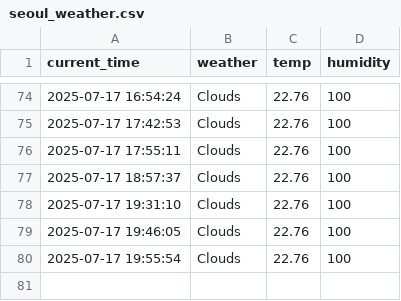
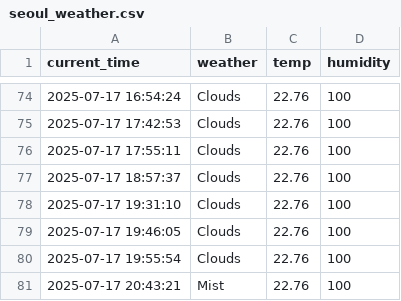
Before and after one commit to Minseok-011105/seoul_weather_5_minute, a CSV file: seoul_weather.csv, drawn as a sheet; only a part is shown, gaps mark what is left out.

```diff
--- a/seoul_weather.csv
+++ b/seoul_weather.csv
@@ -80 +80,2 @@ current_time,weather,temp,humidity
 2025-07-17 19:55:54,Clouds,22.76,100
+2025-07-17 20:43:21,Mist,22.76,100
```
